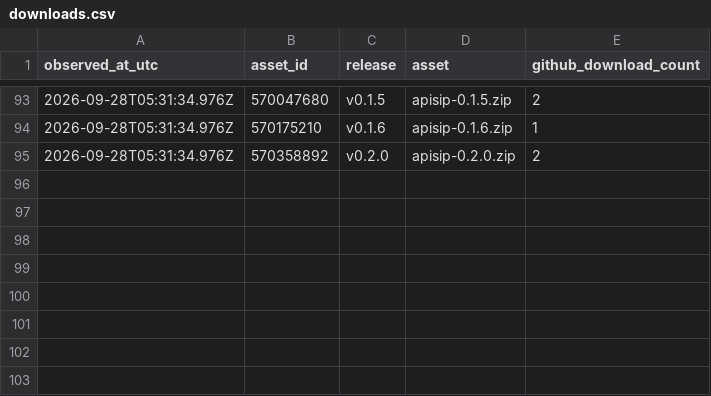
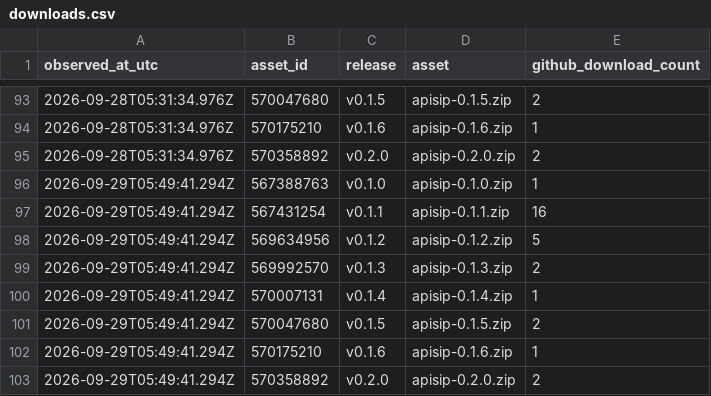
Before and after one commit to mihirbhadak/ApiSip, a CSV file: stats/downloads.csv, drawn as a sheet; only a part is shown, gaps mark what is left out; the diff names each change by its address in the sheet, - before the commit and + after, or states it on an @@ line.

```diff
--- a/stats/downloads.csv
+++ b/stats/downloads.csv
+row 96: 2026-09-29T05:49:41.294Z | 567388763 | v0.1.0 | apisip-0.1.0.zip | 1
+row 97: 2026-09-29T05:49:41.294Z | 567431254 | v0.1.1 | apisip-0.1.1.zip | 16
+row 98: 2026-09-29T05:49:41.294Z | 569634956 | v0.1.2 | apisip-0.1.2.zip | 5
+row 99: 2026-09-29T05:49:41.294Z | 569992570 | v0.1.3 | apisip-0.1.3.zip | 2
+row 100: 2026-09-29T05:49:41.294Z | 570007131 | v0.1.4 | apisip-0.1.4.zip | 1
+row 101: 2026-09-29T05:49:41.294Z | 570047680 | v0.1.5 | apisip-0.1.5.zip | 2
+row 102: 2026-09-29T05:49:41.294Z | 570175210 | v0.1.6 | apisip-0.1.6.zip | 1
+row 103: 2026-09-29T05:49:41.294Z | 570358892 | v0.2.0 | apisip-0.2.0.zip | 2
```
Also changed, not shown: 1 other file.
